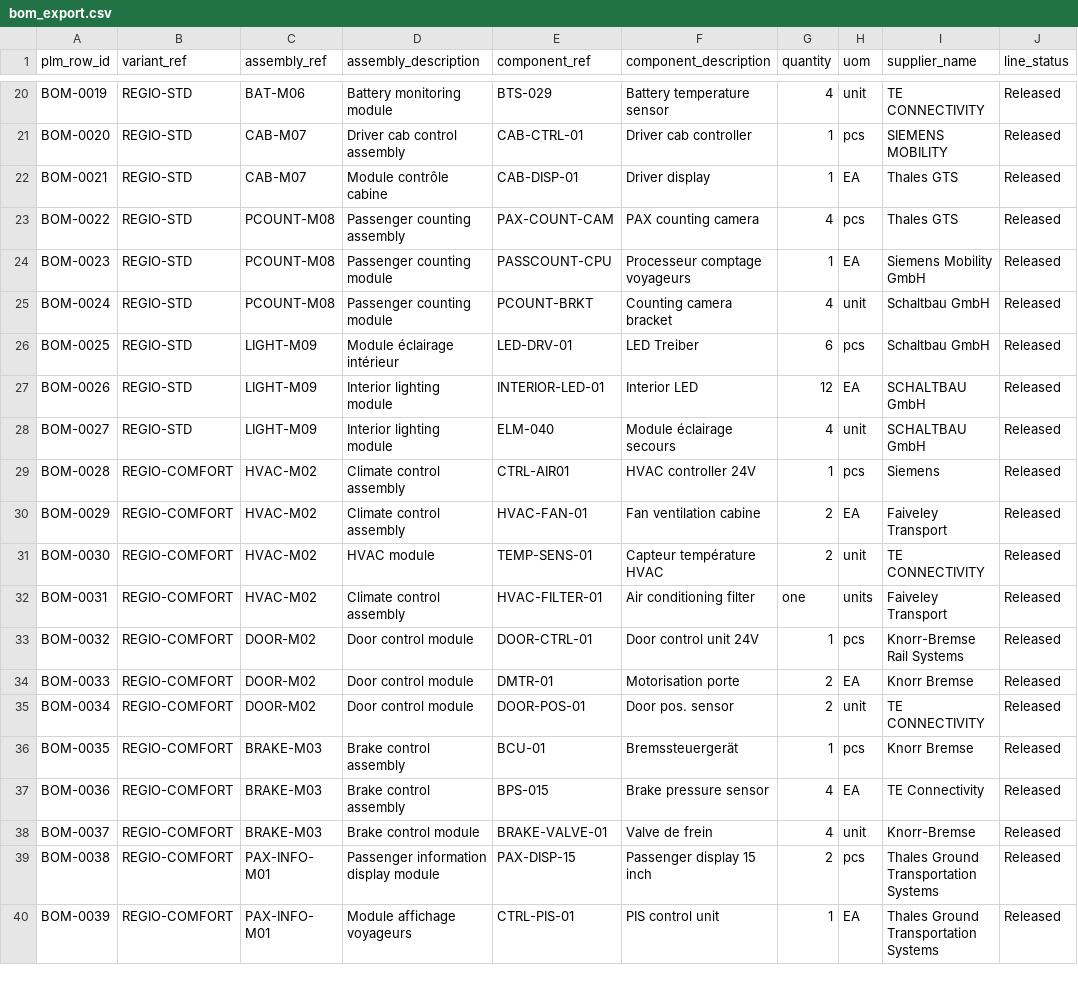
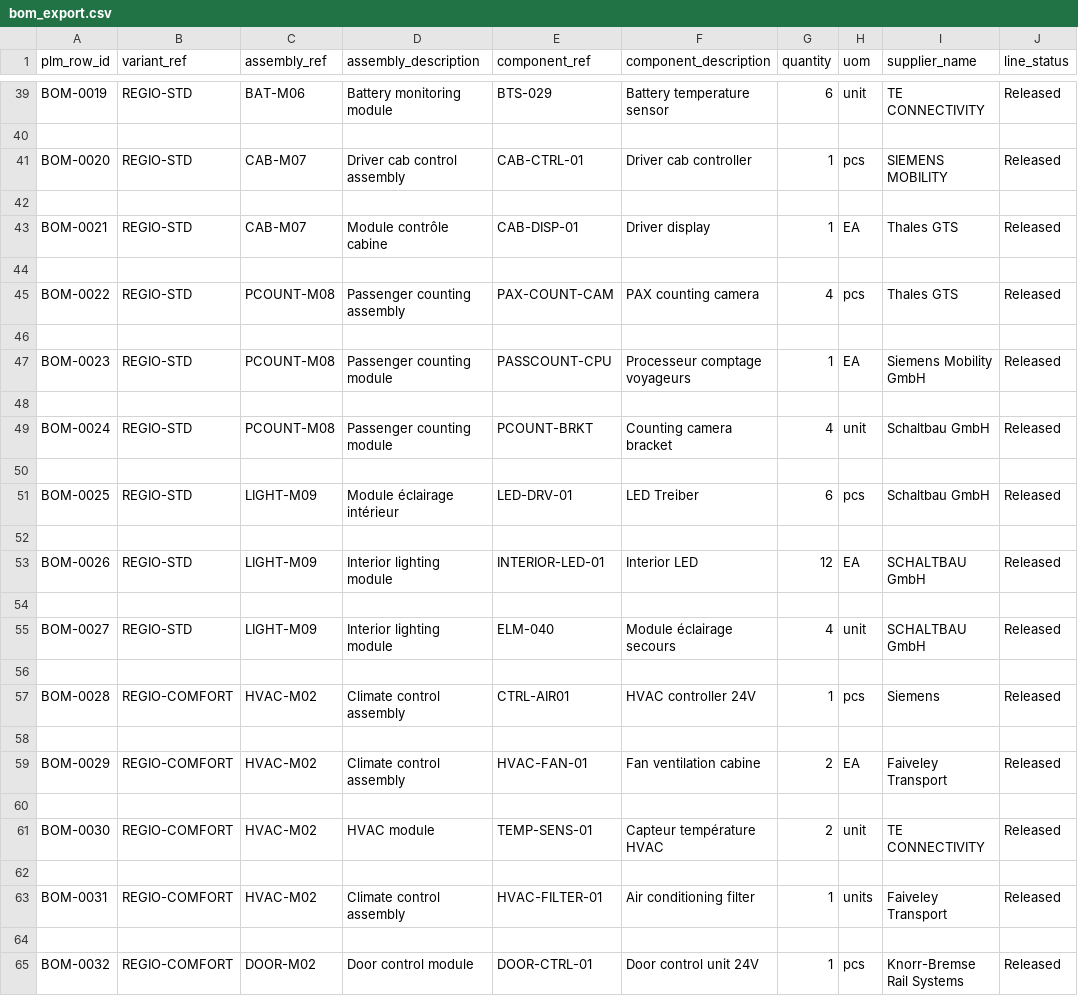
Before and after one commit to leopoldlacroix/Cognyx_case, a CSV file: data/inputs/plm/bom_export.csv, drawn as a sheet; only a part is shown, gaps mark what is left out; the shorter side is filled out with more unchanged rows; addresses are those after the commit; the diff covers the shown part only; the diff names each change by its address in the sheet, - before the commit and + after, or states it on an @@ line.

```diff
--- a/data/inputs/plm/bom_export.csv
+++ b/data/inputs/plm/bom_export.csv
-G39 (quantity): 4
+G39 (quantity): 6
+row 40: (empty)
+row 42: (empty)
+row 44: (empty)
+row 46: (empty)
+row 48: (empty)
+row 50: (empty)
+row 52: (empty)
+row 54: (empty)
+row 56: (empty)
+row 58: (empty)
+row 60: (empty)
+row 62: (empty)
-G63 (quantity): one
+G63 (quantity): 1
+row 64: (empty)
```
Also changed, not shown: 127 added rows and 2 edited cells elsewhere in this file, 7 other files.
